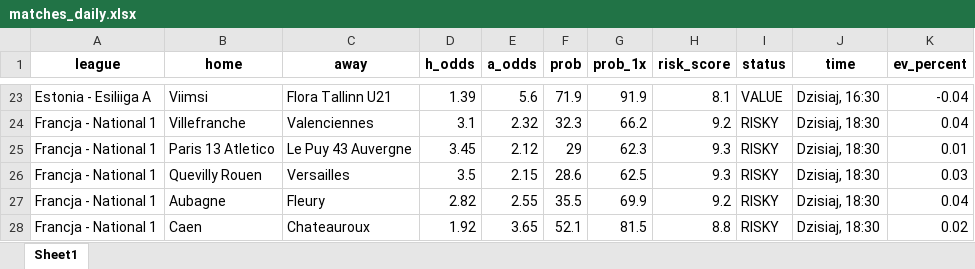
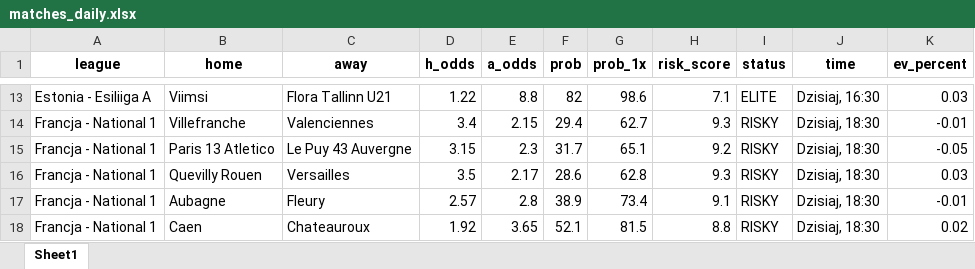
Before and after one commit to Byadiso/webscraper_advanced, an Excel workbook: matches_daily.xlsx, sheet Sheet1, drawn as a sheet; only a part is shown, gaps mark what is left out; values as stored, in another font and other column widths than the file's, no borders; addresses are those after the commit; the diff covers the shown part only; the diff names each change by its address in the sheet, - before the commit and + after, or states it on an @@ line.

```diff
--- a/matches_daily.xlsx (sheet Sheet1)
+++ b/matches_daily.xlsx (sheet Sheet1)
-D13 (h_odds): 1.39
+D13 (h_odds): 1.22
-E13 (a_odds): 5.6
+E13 (a_odds): 8.8
-F13 (prob): 71.9
+F13 (prob): 82
-G13 (prob_1x): 91.9
+G13 (prob_1x): 98.6
-H13 (risk_score): 8.1
+H13 (risk_score): 7.1
-I13 (status): VALUE
+I13 (status): ELITE
-K13 (ev_percent): -0.04
+K13 (ev_percent): 0.03
-D14 (h_odds): 3.1
+D14 (h_odds): 3.4
-E14 (a_odds): 2.32
+E14 (a_odds): 2.15
-F14 (prob): 32.3
+F14 (prob): 29.4
-G14 (prob_1x): 66.2
+G14 (prob_1x): 62.7
-H14 (risk_score): 9.2
+H14 (risk_score): 9.3
-K14 (ev_percent): 0.04
+K14 (ev_percent): -0.01
-D15 (h_odds): 3.45
+D15 (h_odds): 3.15
-E15 (a_odds): 2.12
+E15 (a_odds): 2.3
-F15 (prob): 29
+F15 (prob): 31.7
-G15 (prob_1x): 62.3
+G15 (prob_1x): 65.1
-H15 (risk_score): 9.3
+H15 (risk_score): 9.2
-K15 (ev_percent): 0.01
+K15 (ev_percent): -0.05
-E16 (a_odds): 2.15
+E16 (a_odds): 2.17
-G16 (prob_1x): 62.5
+G16 (prob_1x): 62.8
-D17 (h_odds): 2.82
+D17 (h_odds): 2.57
-E17 (a_odds): 2.55
+E17 (a_odds): 2.8
-F17 (prob): 35.5
+F17 (prob): 38.9
-G17 (prob_1x): 69.9
+G17 (prob_1x): 73.4
-H17 (risk_score): 9.2
+H17 (risk_score): 9.1
-K17 (ev_percent): 0.04
+K17 (ev_percent): -0.01
```
Also changed, not shown: 14 added rows, 10 removed rows and 81 edited cells elsewhere in this sheet, 1 other file.
